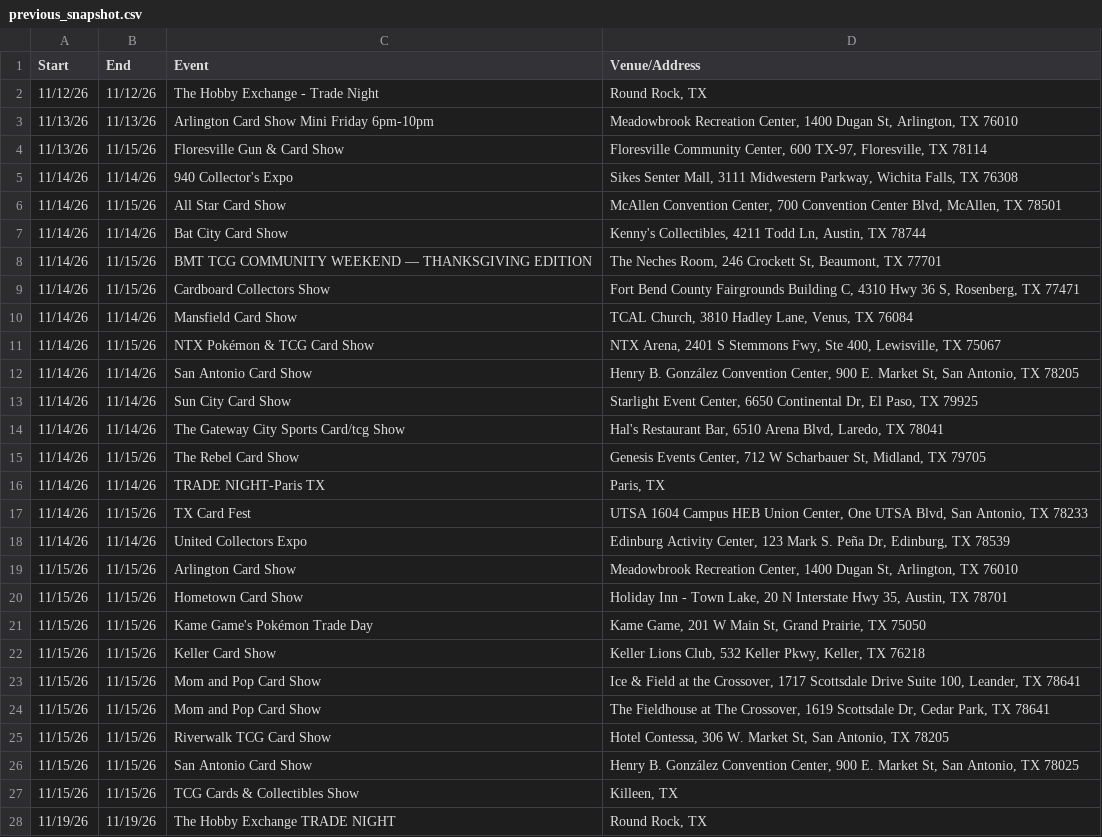
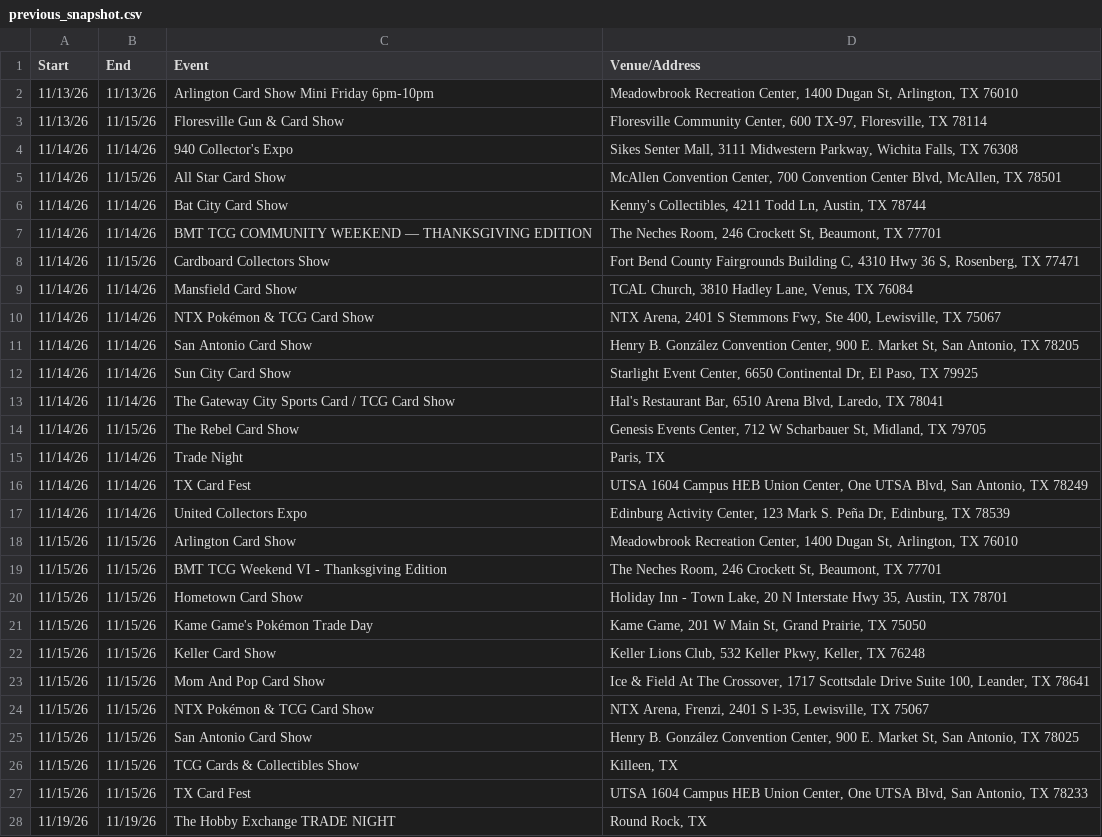
Before and after one commit to texasshowlocator/Texas-Show-Locator, a CSV file: data/previous_snapshot.csv, drawn as a sheet; only a part is shown; the diff covers the shown part only.

```diff
--- a/data/previous_snapshot.csv
+++ b/data/previous_snapshot.csv
@@ -1,3 +1,2 @@
 Start,End,Event,Venue/Address
-11/12/26,11/12/26,The Hobby Exchange - Trade Night,"Round Rock, TX"
 11/13/26,11/13/26,Arlington Card Show Mini Friday 6pm-10pm,"Meadowbrook Recreation Center, 1400 Dugan St, Arlington, TX 76010"
@@ -7,22 +6,23 @@
 11/14/26,11/14/26,Bat City Card Show,"Kenny's Collectibles, 4211 Todd Ln, Austin, TX 78744"
-11/14/26,11/15/26,BMT TCG COMMUNITY WEEKEND — THANKSGIVING EDITION,"The Neches Room, 246 Crockett St, Beaumont, TX 77701"
+11/14/26,11/14/26,BMT TCG COMMUNITY WEEKEND — THANKSGIVING EDITION,"The Neches Room, 246 Crockett St, Beaumont, TX 77701"
 11/14/26,11/15/26,Cardboard Collectors Show,"Fort Bend County Fairgrounds Building C, 4310 Hwy 36 S, Rosenberg, TX 77471"
 11/14/26,11/14/26,Mansfield Card Show,"TCAL Church, 3810 Hadley Lane, Venus, TX 76084"
-11/14/26,11/15/26,NTX Pokémon & TCG Card Show,"NTX Arena, 2401 S Stemmons Fwy, Ste 400, Lewisville, TX 75067"
+11/14/26,11/14/26,NTX Pokémon & TCG Card Show,"NTX Arena, 2401 S Stemmons Fwy, Ste 400, Lewisville, TX 75067"
 11/14/26,11/14/26,San Antonio Card Show,"Henry B. González Convention Center, 900 E. Market St, San Antonio, TX 78205"
 11/14/26,11/14/26,Sun City Card Show,"Starlight Event Center, 6650 Continental Dr, El Paso, TX 79925"
-11/14/26,11/14/26,The Gateway City Sports Card/tcg Show,"Hal's Restaurant Bar, 6510 Arena Blvd, Laredo, TX 78041"
+11/14/26,11/14/26,The Gateway City Sports Card / TCG Card Show,"Hal's Restaurant Bar, 6510 Arena Blvd, Laredo, TX 78041"
 11/14/26,11/15/26,The Rebel Card Show,"Genesis Events Center, 712 W Scharbauer St, Midland, TX 79705"
-11/14/26,11/14/26,TRADE NIGHT-Paris TX,"Paris, TX"
-11/14/26,11/15/26,TX Card Fest,"UTSA 1604 Campus HEB Union Center, One UTSA Blvd, San Antonio, TX 78233"
+11/14/26,11/14/26,Trade Night,"Paris, TX"
+11/14/26,11/14/26,TX Card Fest,"UTSA 1604 Campus HEB Union Center, One UTSA Blvd, San Antonio, TX 78249"
 11/14/26,11/14/26,United Collectors Expo,"Edinburg Activity Center, 123 Mark S. Peña Dr, Edinburg, TX 78539"
 11/15/26,11/15/26,Arlington Card Show,"Meadowbrook Recreation Center, 1400 Dugan St, Arlington, TX 76010"
+11/15/26,11/15/26,BMT TCG Weekend VI - Thanksgiving Edition,"The Neches Room, 246 Crockett St, Beaumont, TX 77701"
 11/15/26,11/15/26,Hometown Card Show,"Holiday Inn - Town Lake, 20 N Interstate Hwy 35, Austin, TX 78701"
 11/15/26,11/15/26,Kame Game's Pokémon Trade Day,"Kame Game, 201 W Main St, Grand Prairie, TX 75050"
-11/15/26,11/15/26,Keller Card Show,"Keller Lions Club, 532 Keller Pkwy, Keller, TX 76218"
-11/15/26,11/15/26,Mom and Pop Card Show,"Ice & Field at the Crossover, 1717 Scottsdale Drive Suite 100, Leander, TX 78641"
-11/15/26,11/15/26,Mom and Pop Card Show,"The Fieldhouse at The Crossover, 1619 Scottsdale Dr, Cedar Park, TX 78641"
-11/15/26,11/15/26,Riverwalk TCG Card Show,"Hotel Contessa, 306 W. Market St, San Antonio, TX 78205"
+11/15/26,11/15/26,Keller Card Show,"Keller Lions Club, 532 Keller Pkwy, Keller, TX 76248"
+11/15/26,11/15/26,Mom And Pop Card Show,"Ice & Field At The Crossover, 1717 Scottsdale Drive Suite 100, Leander, TX 78641"
+11/15/26,11/15/26,NTX Pokémon & TCG Card Show,"NTX Arena, Frenzi, 2401 S l-35, Lewisville, TX 75067"
 11/15/26,11/15/26,San Antonio Card Show,"Henry B. González Convention Center, 900 E. Market St, San Antonio, TX 78025"
 11/15/26,11/15/26,TCG Cards & Collectibles Show,"Killeen, TX"
+11/15/26,11/15/26,TX Card Fest,"UTSA 1604 Campus HEB Union Center, One UTSA Blvd, San Antonio, TX 78233"
 11/19/26,11/19/26,The Hobby Exchange TRADE NIGHT,"Round Rock, TX"
```
Also changed, not shown: 8 added rows, 1 removed row and 3 edited cells elsewhere in this file, data/ontreasure_previous_snapshot.csv.
